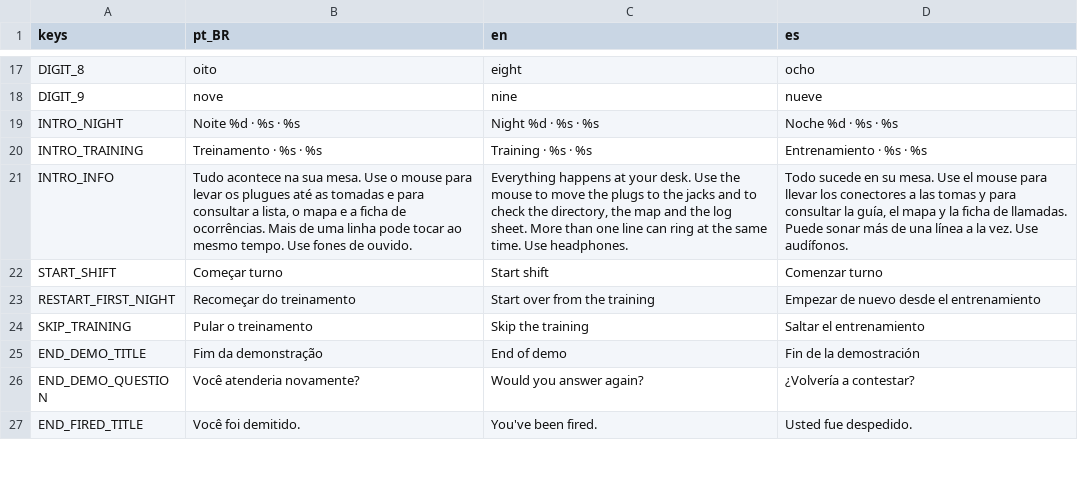
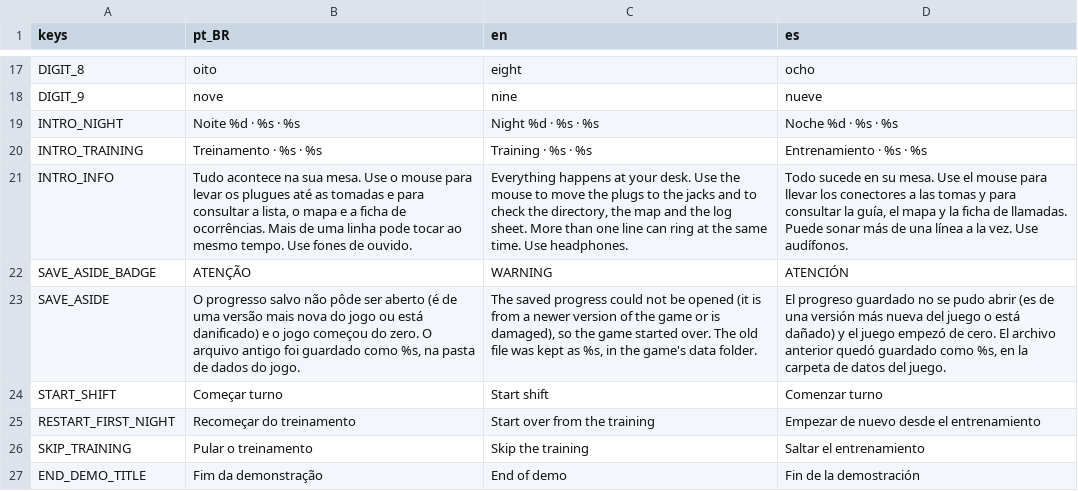
Before and after one commit to MendelDdS/Project-Switchboard, a CSV file: translations/ui.csv, drawn as a sheet; only a part is shown, gaps mark what is left out; the shorter side is filled out with more unchanged rows; the diff names each change by its address in the sheet, - before the commit and + after, or states it on an @@ line.

```diff
--- a/translations/ui.csv
+++ b/translations/ui.csv
+row 22: SAVE_ASIDE_BADGE | ATENÇÃO | WARNING | ATENCIÓN
+row 23: SAVE_ASIDE | O progresso salvo não pôde ser aberto (é de uma versão mais nova do jogo ou está danificado) e o jogo começou do zero. O arquivo antigo foi guardado como %s, na pasta de dados do jogo. | The saved progress could not be opened (it is from a newer version of the game or is damaged), so the game started over. The old file was kept as %s, in the game's data folder. | El progreso guardado no se pudo abrir (es de una versión más nueva del juego o está dañado) y el juego empezó de cero. El archivo anterior quedó guardado como %s, en la carpeta de datos del juego.
```
Also changed, not shown: 13 other files.
